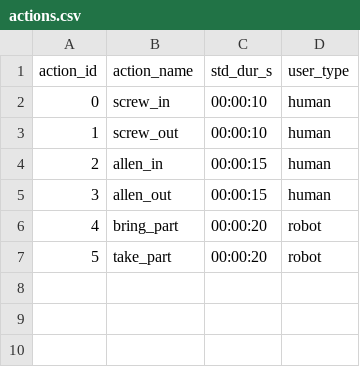
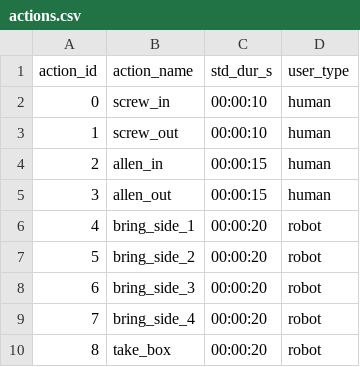
Before and after one commit to inte-R-action/multimodal_human_robot_collaboration, a CSV file: sam_nodes/scripts/postgresql/dump/actions.csv, drawn as a sheet; addresses are those after the commit; the diff names each change by its address in the sheet, - before the commit and + after, or states it on an @@ line.

```diff
--- a/sam_nodes/scripts/postgresql/dump/actions.csv
+++ b/sam_nodes/scripts/postgresql/dump/actions.csv
-B6 (action_name): bring_part
+B6 (action_name): bring_side_1
+row 7: 5 | bring_side_2 | 00:00:20 | robot
+row 8: 6 | bring_side_3 | 00:00:20 | robot
+row 9: 7 | bring_side_4 | 00:00:20 | robot
@@ column A (action_id) renumbered from row 10 down @@
-B10 (action_name): take_part
+B10 (action_name): take_box
```
Also changed, not shown: sam_nodes/scripts/postgresql/assemble_box.csv, sam_nodes/scripts/postgresql/dump/assemble_box.csv, 7 other files.
